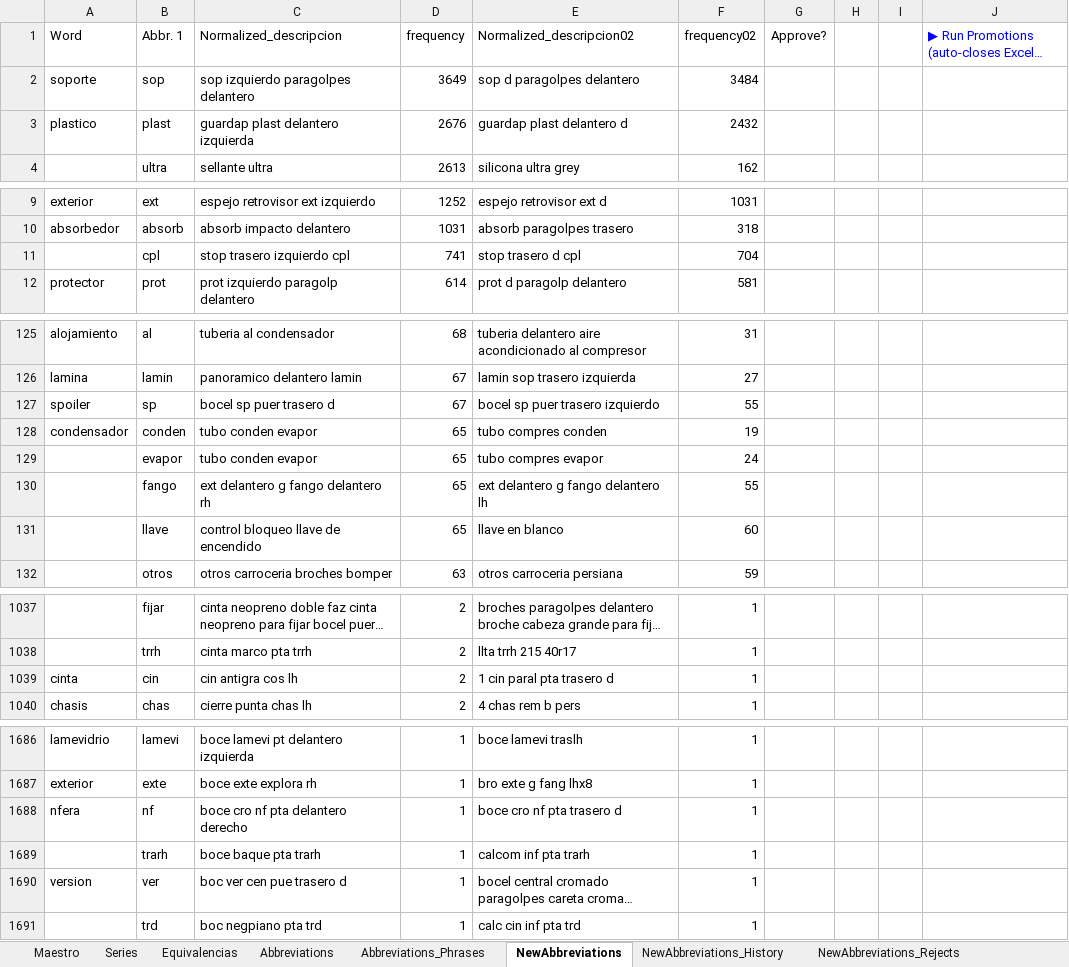
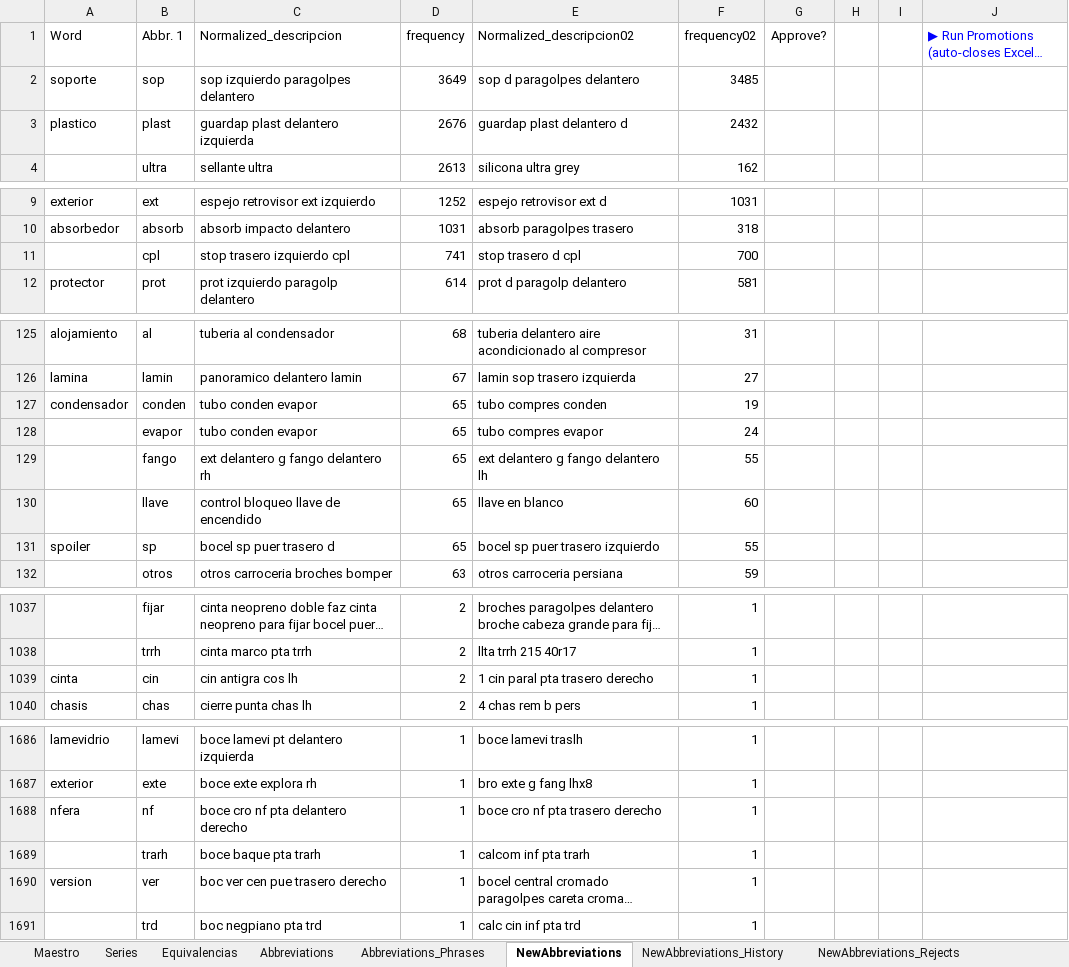
Before and after one commit to juanproldan/SKU_Predictor_Portable_v3.0, an Excel workbook: Fixacar_SKU_Predictor/Source_Files/Text_Processing_Rules.xlsx, sheet NewAbbreviations, drawn as a sheet; only a part is shown, gaps mark what is left out; long unchanged cells end in …; values as stored, in another font and other column widths than the file's, no borders; removed rows and columns are numbered as before the commit, all else as after; the diff covers the shown part only; the diff names each change by its address in the sheet, - before the commit and + after, or states it on an @@ line.

```diff
--- a/Fixacar_SKU_Predictor/Source_Files/Text_Processing_Rules.xlsx (sheet NewAbbreviations)
+++ b/Fixacar_SKU_Predictor/Source_Files/Text_Processing_Rules.xlsx (sheet NewAbbreviations)
-F2 (frequency02): 3484
+F2 (frequency02): 3485
-F11 (frequency02): 704
+F11 (frequency02): 700
-row 127: spoiler | sp | bocel sp puer trasero d | 67 | bocel sp puer trasero izquierdo | 55
+row 131: spoiler | sp | bocel sp puer trasero d | 65 | bocel sp puer trasero izquierdo | 55
-E1039 (Normalized_descripcion02): 1 cin paral pta trasero d
+E1039 (Normalized_descripcion02): 1 cin paral pta trasero derecho
-E1688 (Normalized_descripcion02): boce cro nf pta trasero d
+E1688 (Normalized_descripcion02): boce cro nf pta trasero derecho
-C1690 (Normalized_descripcion): boc ver cen pue trasero d
+C1690 (Normalized_descripcion): boc ver cen pue trasero derecho
```
Also changed, not shown: 3 edited cells elsewhere in this sheet, 8 other files.
